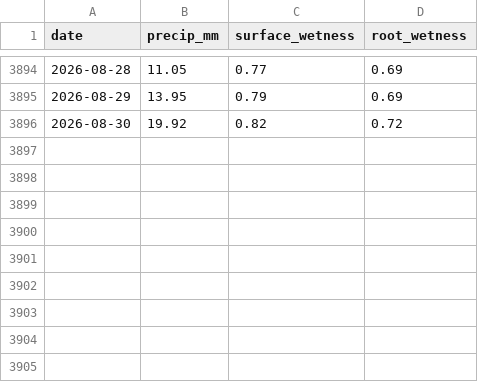
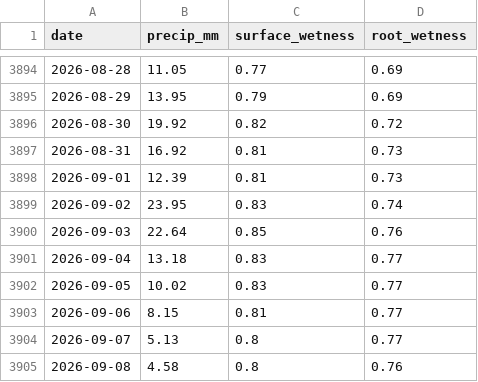
Before and after one commit to JunyiWu97/cross-asset-structure-monitor, a CSV file: data/climate/points/india_lucknow.csv, drawn as a sheet; only a part is shown, gaps mark what is left out; the diff names each change by its address in the sheet, - before the commit and + after, or states it on an @@ line.

```diff
--- a/data/climate/points/india_lucknow.csv
+++ b/data/climate/points/india_lucknow.csv
+row 3897: 2026-08-31 | 16.92 | 0.81 | 0.73
+row 3898: 2026-09-01 | 12.39 | 0.81 | 0.73
+row 3899: 2026-09-02 | 23.95 | 0.83 | 0.74
+row 3900: 2026-09-03 | 22.64 | 0.85 | 0.76
+row 3901: 2026-09-04 | 13.18 | 0.83 | 0.77
+row 3902: 2026-09-05 | 10.02 | 0.83 | 0.77
+row 3903: 2026-09-06 | 8.15 | 0.81 | 0.77
+row 3904: 2026-09-07 | 5.13 | 0.8 | 0.77
+row 3905: 2026-09-08 | 4.58 | 0.8 | 0.76
```
Also changed, not shown: data/climate/points/brazil_ribeirao.csv, data/climate/points/brazil_varginha.csv, 16 other files.
